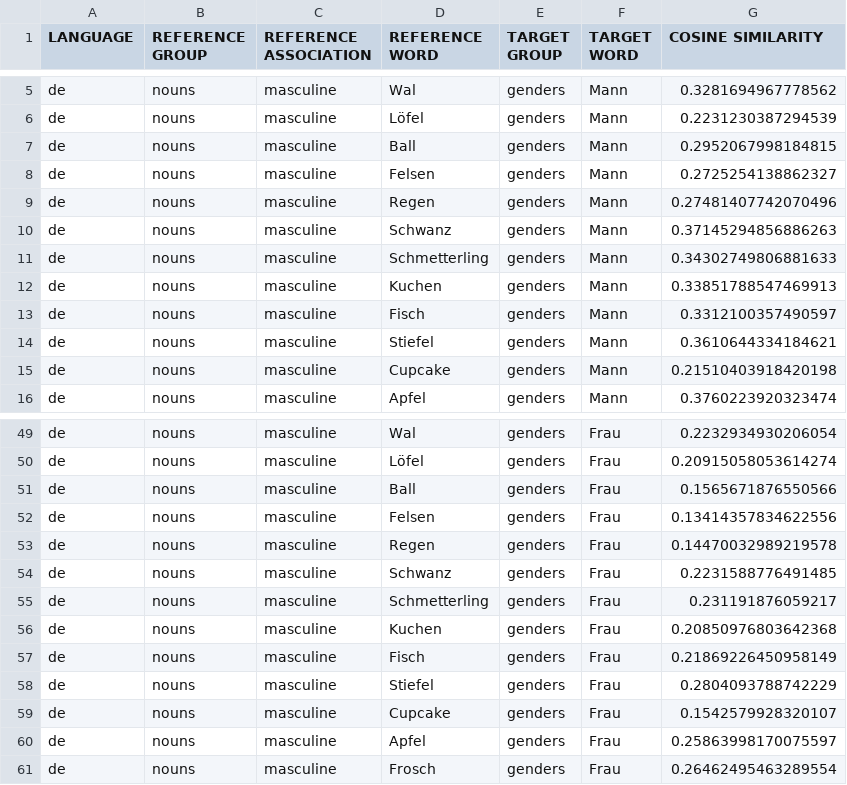
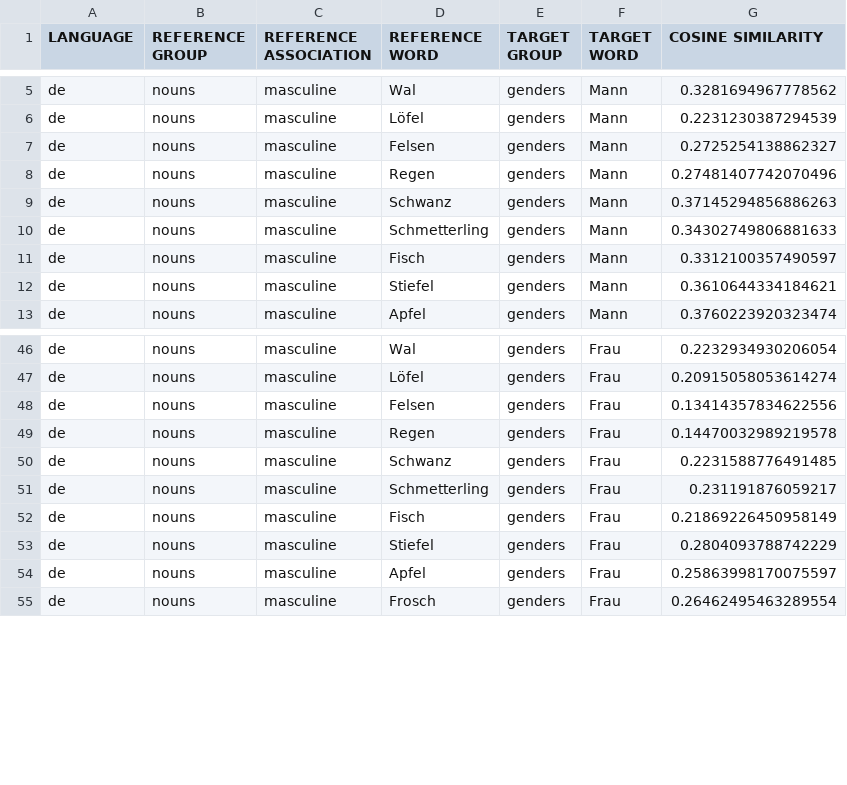
Before and after one commit to roccoflint/keys-study, a CSV file: data/embeddings/control/de_embeddings_control.csv, drawn as a sheet; only a part is shown, gaps mark what is left out; the diff covers the shown part only.

```diff
--- a/data/embeddings/control/de_embeddings_control.csv
+++ b/data/embeddings/control/de_embeddings_control.csv
@@ -6,3 +6,2 @@ de,nouns,masculine,Wal,genders,Mann,0.3281694967778562
 de,nouns,masculine,Löfel,genders,Mann,0.2231230387294539
-de,nouns,masculine,Ball,genders,Mann,0.2952067998184815
 de,nouns,masculine,Felsen,genders,Mann,0.2725254138862327
@@ -11,6 +10,4 @@ de,nouns,masculine,Schwanz,genders,Mann,0.37145294856886263
 de,nouns,masculine,Schmetterling,genders,Mann,0.34302749806881633
-de,nouns,masculine,Kuchen,genders,Mann,0.33851788547469913
 de,nouns,masculine,Fisch,genders,Mann,0.3312100357490597
 de,nouns,masculine,Stiefel,genders,Mann,0.3610644334184621
-de,nouns,masculine,Cupcake,genders,Mann,0.21510403918420198
 de,nouns,masculine,Apfel,genders,Mann,0.3760223920323474
@@ -50,3 +47,2 @@ de,nouns,masculine,Wal,genders,Frau,0.2232934930206054
 de,nouns,masculine,Löfel,genders,Frau,0.20915058053614274
-de,nouns,masculine,Ball,genders,Frau,0.1565671876550566
 de,nouns,masculine,Felsen,genders,Frau,0.13414357834622556
@@ -55,6 +51,4 @@ de,nouns,masculine,Schwanz,genders,Frau,0.2231588776491485
 de,nouns,masculine,Schmetterling,genders,Frau,0.231191876059217
-de,nouns,masculine,Kuchen,genders,Frau,0.20850976803642368
 de,nouns,masculine,Fisch,genders,Frau,0.21869226450958149
 de,nouns,masculine,Stiefel,genders,Frau,0.2804093788742229
-de,nouns,masculine,Cupcake,genders,Frau,0.1542579928320107
 de,nouns,masculine,Apfel,genders,Frau,0.25863998170075597
```
Also changed, not shown: 9 removed rows elsewhere in this file, data/embeddings/control/en_embeddings_control.csv, data/embeddings/control/es_embeddings_control.csv.
